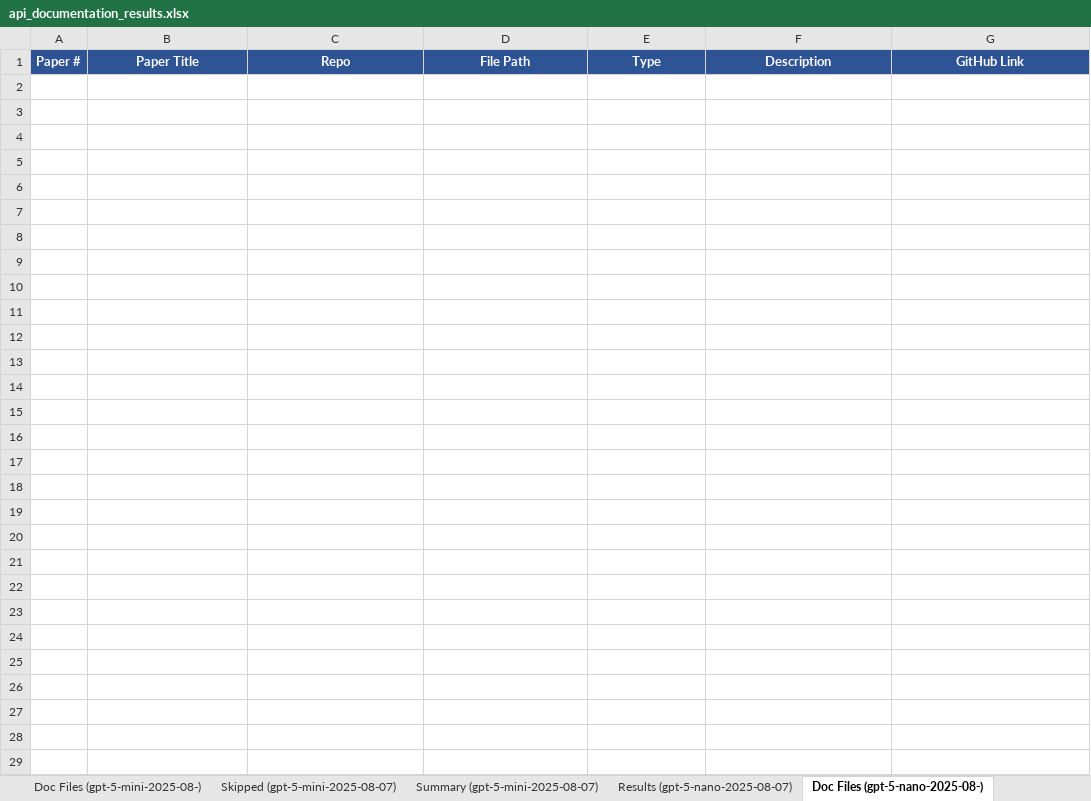
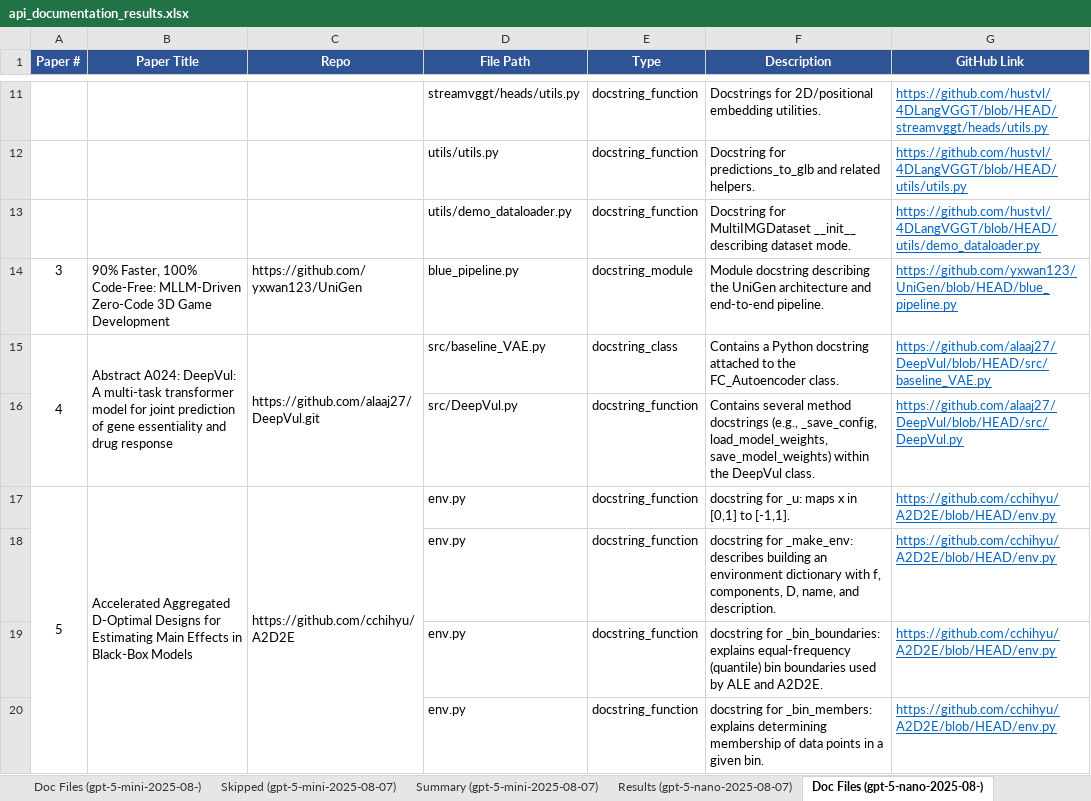
Before and after one commit to AminDaryan/Scrape-GitHub, an Excel workbook: requirement_checks/5.1/5.1.4.code_documentation_quality/check_github_repo_api_documentation/results/api_documentation_results.xlsx, sheet Doc Files (gpt-5-nano-2025-08-), drawn as a sheet; only a part is shown, gaps mark what is left out; values as stored, in another font and other column widths than the file's, no borders; the diff covers the shown part only; the diff names each change by its address in the sheet, - before the commit and + after, or states it on an @@ line.

Commit message:
refactor: change the name of the folders for better understanding and a more clear code

```diff
--- a/requirement_checks/5.1/5.1.4.code_documentation_quality/check_github_repo_api_documentation/results/api_documentation_results.xlsx (sheet Doc Files (gpt-5-nano-2025-08-))
+++ b/requirement_checks/5.1/5.1.4.code_documentation_quality/check_github_repo_api_documentation/results/api_documentation_results.xlsx (sheet Doc Files (gpt-5-nano-2025-08-))
+row 11:  |  |  | streamvggt/heads/utils.py | docstring_function | Docstrings for 2D/positional embedding utilities. | https://github.com/hustvl/4DLangVGGT/blob/HEAD/streamvggt/heads/utils.py
+row 12:  |  |  | utils/utils.py | docstring_function | Docstring for predictions_to_glb and related helpers. | https://github.com/hustvl/4DLangVGGT/blob/HEAD/utils/utils.py
+row 13:  |  |  | utils/demo_dataloader.py | docstring_function | Docstring for MultiIMGDataset __init__ describing dataset mode. | https://github.com/hustvl/4DLangVGGT/blob/HEAD/utils/demo_dataloader.py
+row 14: 3 | 90% Faster, 100% Code-Free: MLLM-Driven Zero-Code 3D Game Development | https://github.com/yxwan123/UniGen | blue_pipeline.py | docstring_module | Module docstring describing the UniGen architecture and end-to-end pipeline. | https://github.com/yxwan123/UniGen/blob/HEAD/blue_pipeline.py
+row 15: 4 | Abstract A024: DeepVul: A multi-task transformer model for joint prediction of gene essentiality and drug response | https://github.com/alaaj27/DeepVul.git | src/baseline_VAE.py | docstring_class | Contains a Python docstring attached to the FC_Autoencoder class. | https://github.com/alaaj27/DeepVul/blob/HEAD/src/baseline_VAE.py
+row 16:  |  |  | src/DeepVul.py | docstring_function | Contains several method docstrings (e.g., _save_config, load_model_weights, save_model_weights) within the DeepVul class. | https://github.com/alaaj27/DeepVul/blob/HEAD/src/DeepVul.py
+row 17: 5 | Accelerated Aggregated D-Optimal Designs for Estimating Main Effects in Black-Box Models | https://github.com/cchihyu/A2D2E | env.py | docstring_function | docstring for _u: maps x in [0,1] to [-1,1]. | https://github.com/cchihyu/A2D2E/blob/HEAD/env.py
+row 18:  |  |  | env.py | docstring_function | docstring for _make_env: describes building an environment dictionary with f, components, D, name, and description. | https://github.com/cchihyu/A2D2E/blob/HEAD/env.py
+row 19:  |  |  | env.py | docstring_function | docstring for _bin_boundaries: explains equal-frequency (quantile) bin boundaries used by ALE and A2D2E. | https://github.com/cchihyu/A2D2E/blob/HEAD/env.py
+row 20:  |  |  | env.py | docstring_function | docstring for _bin_members: explains determining membership of data points in a given bin. | https://github.com/cchihyu/A2D2E/blob/HEAD/env.py
```
Also changed, not shown: 73 added rows elsewhere in this sheet, sheet Doc Files (gpt-5-mini-2025-08-), sheet Doc Files (gpt-5-2025-08-07), sheet Results (gpt-5-nano-2025-08-07), sheet Results (gpt-5-mini-2025-08-07), sheet Results (gpt-5-2025-08-07), sheet Model Comparison, 6 more sheets, 34 other files.
